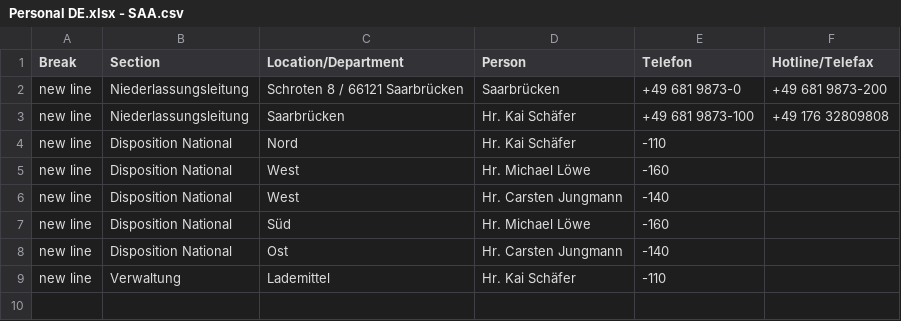
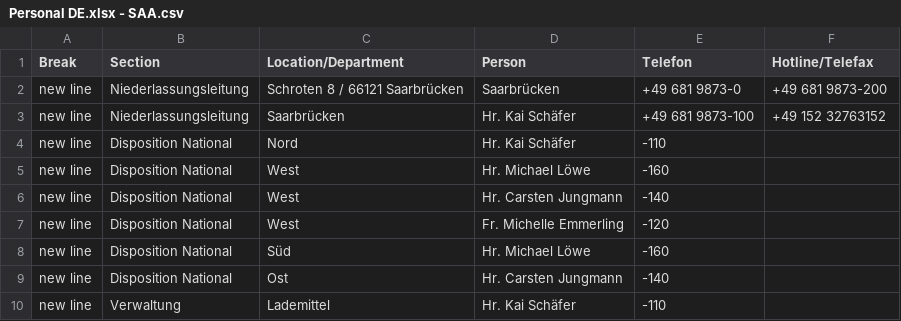
Before and after one commit to NeufraIT/neufra.eu, a CSV file: src/assets/files/locations/Personal DE.xlsx - SAA.csv, drawn as a sheet.

Commit message:
Update SAA.csv

```diff
--- a/src/assets/files/locations/Personal DE.xlsx - SAA.csv
+++ b/src/assets/files/locations/Personal DE.xlsx - SAA.csv
@@ -2,3 +2,3 @@ Break,Section,Location/Department,Person,Telefon,Hotline/Telefax
 new line,Niederlassungsleitung,Schroten 8 / 66121 Saarbrücken ,Saarbrücken ,+49 681 9873-0,+49 681 9873-200
-new line,Niederlassungsleitung,Saarbrücken ,Hr. Kai Schäfer ,+49 681 9873-100,+49 176 32809808
+new line,Niederlassungsleitung,Saarbrücken ,Hr. Kai Schäfer ,+49 681 9873-100,+49 152 32763152
 new line,Disposition National,Nord ,Hr. Kai Schäfer ,-110,
@@ -6,2 +6,3 @@ new line,Disposition National,West ,Hr. Michael Löwe ,-160,
 new line,Disposition National,West ,Hr. Carsten Jungmann ,-140,
+new line,Disposition National,West ,Fr. Michelle Emmerling ,-120,
 new line,Disposition National,Süd ,Hr. Michael Löwe ,-160,
```
